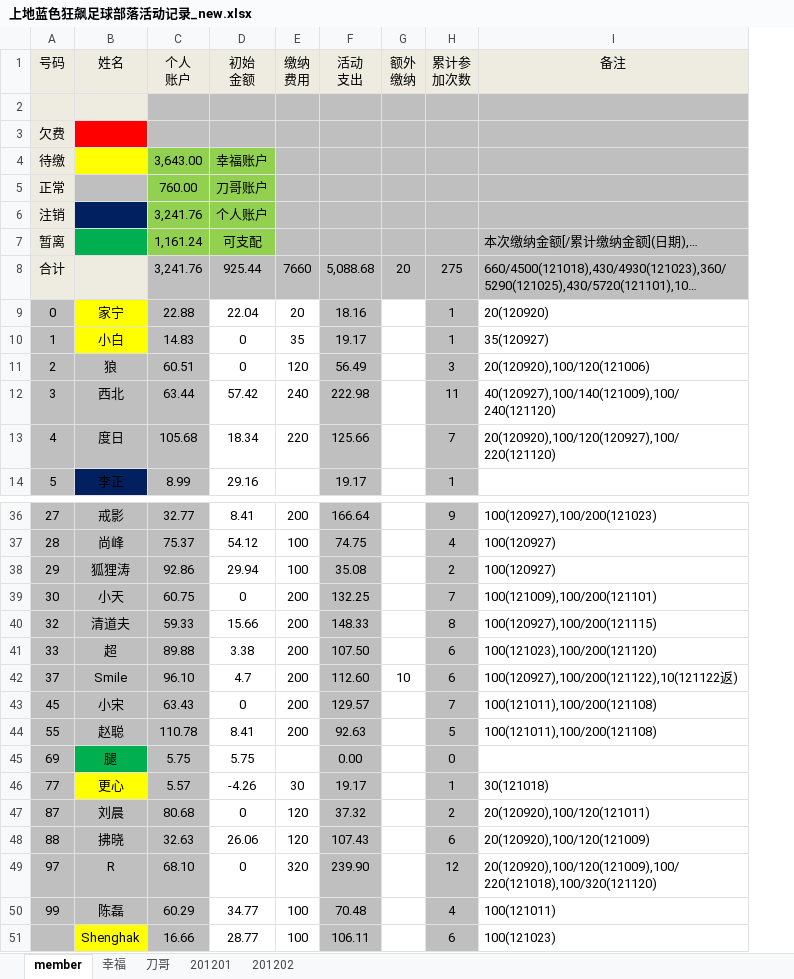
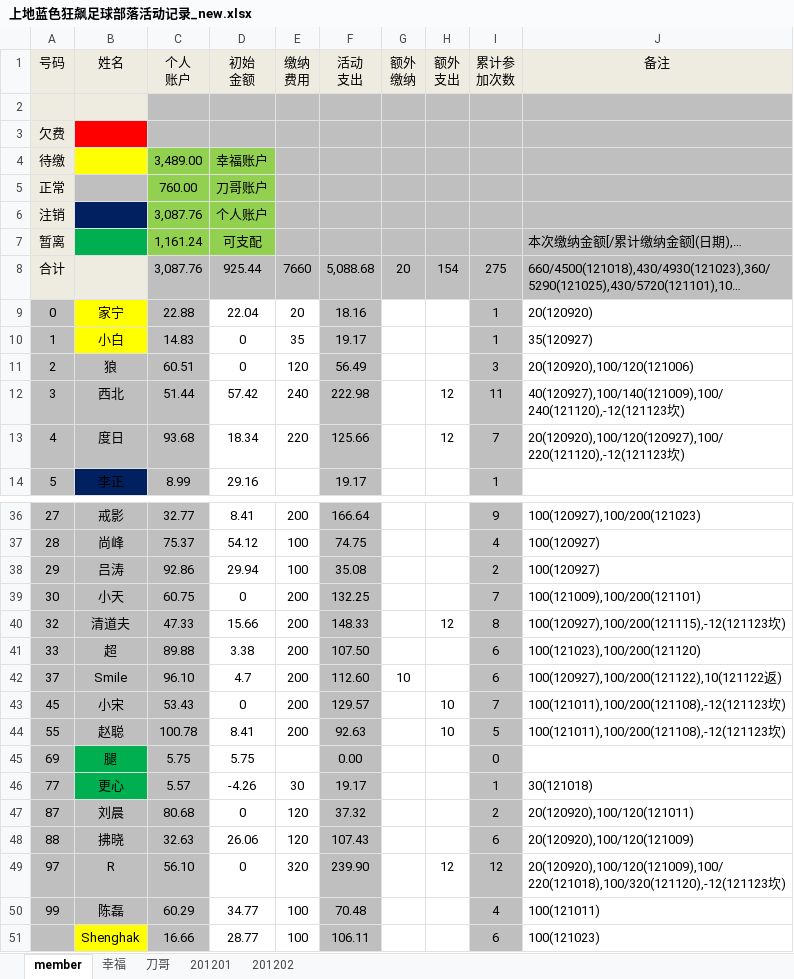
Before and after one commit to jackba/weathervcm, an Excel workbook: house/上地蓝色狂飙足球部落活动记录_new.xlsx, sheet member, drawn as a sheet; only a part is shown, gaps mark what is left out; long unchanged cells end in …; values as stored, in another font and other column widths than the file's, no borders; addresses are those after the commit; the diff covers the shown part only; the diff names each change by its address in the sheet, - before the commit and + after, or states it on an @@ line.

```diff
--- a/house/上地蓝色狂飙足球部落活动记录_new.xlsx (sheet member)
+++ b/house/上地蓝色狂飙足球部落活动记录_new.xlsx (sheet member)
+column H (额外 支出), rows 8-13: 154 |  |  |  | 12 | 12; rows 40-49: 12 |  |  | 10 | 10 |  |  |  |  | 12
-C4 (个人 账户): 3,643.00
+C4 (个人 账户): 3,489.00
-C6 (个人 账户): 3,241.76
+C6 (个人 账户): 3,087.76
-C8 (个人 账户): 3,241.76
+C8 (个人 账户): 3,087.76
-C12 (个人 账户): 63.44
+C12 (个人 账户): 51.44
-J12 (备注): 40(120927),100/140(121009),100/240(121120)
+J12 (备注): 40(120927),100/140(121009),100/240(121120),-12(121123坎)
-C13 (个人 账户): 105.68
+C13 (个人 账户): 93.68
-J13 (备注): 20(120920),100/120(120927),100/220(121120)
+J13 (备注): 20(120920),100/120(120927),100/220(121120),-12(121123坎)
-B38 (姓名): 狐狸涛
+B38 (姓名): 吕涛
-C40 (个人 账户): 59.33
+C40 (个人 账户): 47.33
-J40 (备注): 100(120927),100/200(121115)
+J40 (备注): 100(120927),100/200(121115),-12(121123坎)
-C43 (个人 账户): 63.43
+C43 (个人 账户): 53.43
-J43:J44 (备注): 100(121011),100/200(121108)
+J43:J44 (备注): 100(121011),100/200(121108),-12(121123坎)
-C44 (个人 账户): 110.78
+C44 (个人 账户): 100.78
-B46 fill: #FFFF00
+B46 fill: #00B050
-C49 (个人 账户): 68.10
+C49 (个人 账户): 56.10
-J49 (备注): 20(120920),100/120(121009),100/220(121018),100/320(121120)
+J49 (备注): 20(120920),100/120(121009),100/220(121018),100/320(121120),-12(121123坎)
```
Also changed, not shown: 16 edited cells and cell formats elsewhere in this sheet, sheet 幸福, sheet 201201, formulas that keep their value.
